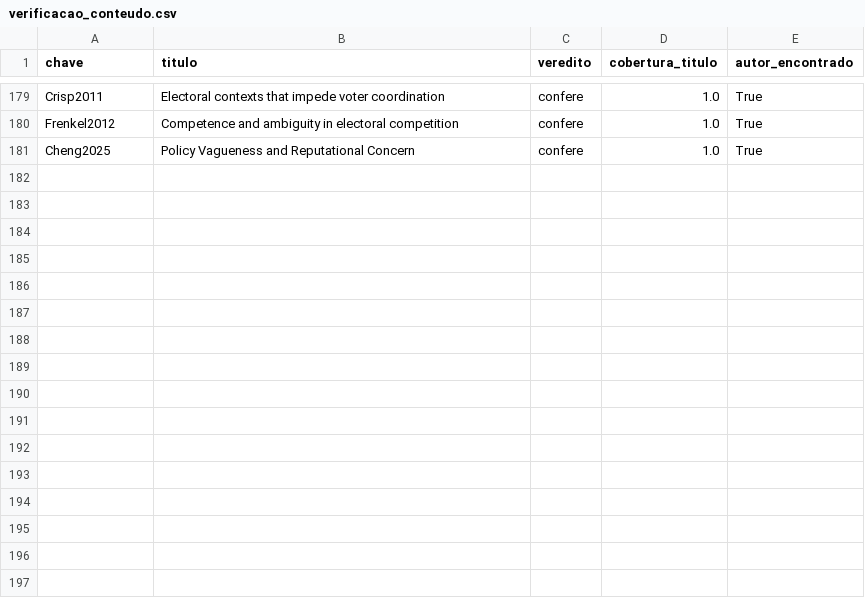
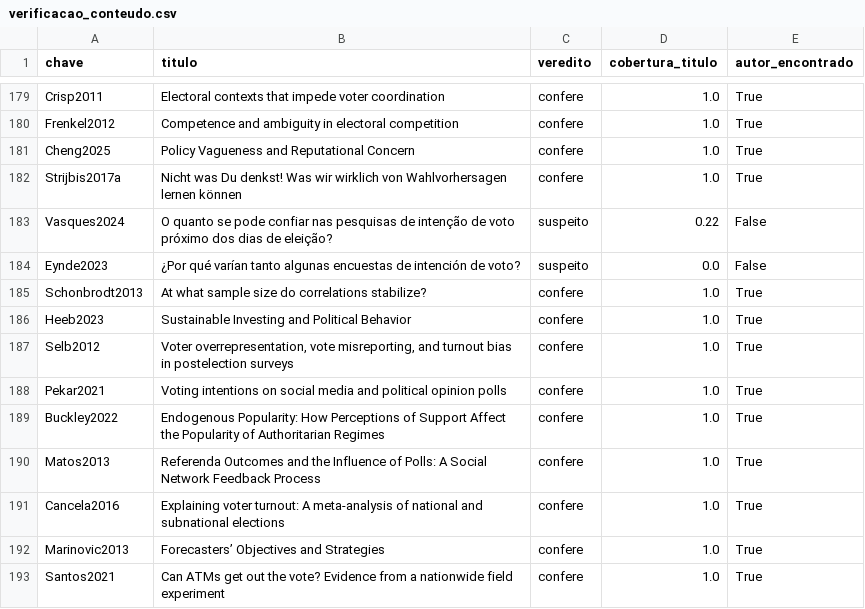
Before and after one commit to felipelmc/pesquisas-eleitorais-rs, a CSV file: 03-textos/verificacao_conteudo.csv, drawn as a sheet; only a part is shown, gaps mark what is left out; the diff names each change by its address in the sheet, - before the commit and + after, or states it on an @@ line.

```diff
--- a/03-textos/verificacao_conteudo.csv
+++ b/03-textos/verificacao_conteudo.csv
+row 182: Strijbis2017a | Nicht was Du denkst! Was wir wirklich von Wahlvorhersagen lernen können | confere | 1.0 | True
+row 183: Vasques2024 | O quanto se pode confiar nas pesquisas de intenção de voto próximo dos dias de eleição? | suspeito | 0.22 | False
+row 184: Eynde2023 | ¿Por qué varían tanto algunas encuestas de intención de voto? | suspeito | 0.0 | False
+row 185: Schonbrodt2013 | At what sample size do correlations stabilize? | confere | 1.0 | True
+row 186: Heeb2023 | Sustainable Investing and Political Behavior | confere | 1.0 | True
+row 187: Selb2012 | Voter overrepresentation, vote misreporting, and turnout bias in postelection surveys | confere | 1.0 | True
+row 188: Pekar2021 | Voting intentions on social media and political opinion polls | confere | 1.0 | True
+row 189: Buckley2022 | Endogenous Popularity: How Perceptions of Support Affect the Popularity of Authoritarian Regimes | confere | 1.0 | True
+row 190: Matos2013 | Referenda Outcomes and the Influence of Polls: A Social Network Feedback Process | confere | 1.0 | True
+row 191: Cancela2016 | Explaining voter turnout: A meta-analysis of national and subnational elections | confere | 1.0 | True
+row 192: Marinovic2013 | Forecasters’ Objectives and Strategies | confere | 1.0 | True
+row 193: Santos2021 | Can ATMs get out the vote? Evidence from a nationwide field experiment | confere | 1.0 | True
```
Also changed, not shown: 03-textos/conferencia_pdfs.csv, 03-textos/inventario_textos.csv, 6 other files.
